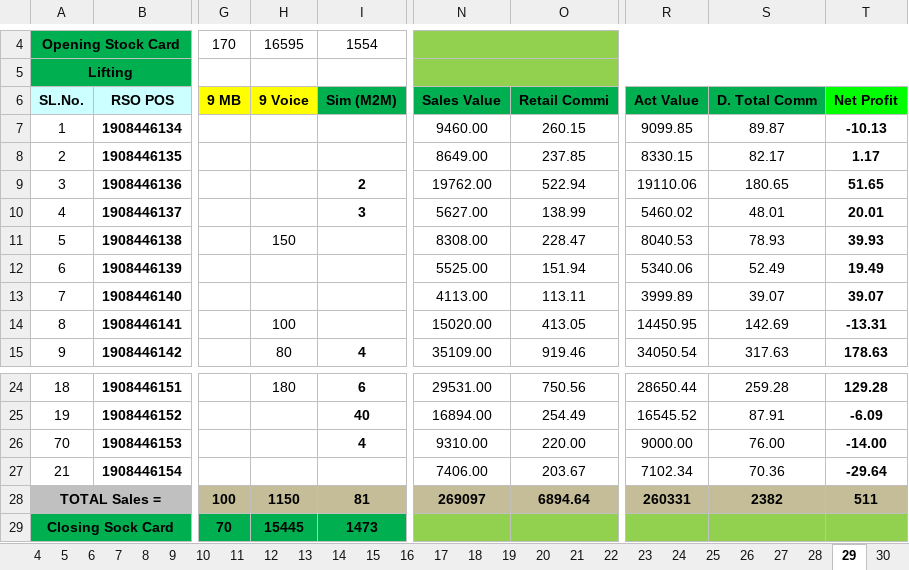
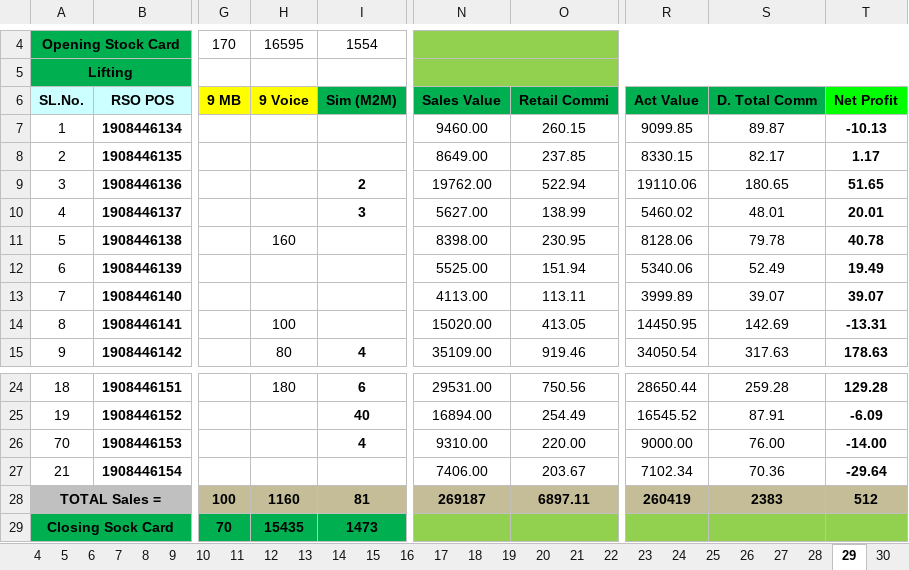
Before and after one commit to aliulkabir/hd, an Excel workbook: August'21/29.08.2021/Daily Sales Info August-2021.xlsx, sheet 29, drawn as a sheet; only a part is shown, gaps mark what is left out; values as stored, in another font and other column widths than the file's, no borders; conditional formats not drawn; the diff names each change by its address in the sheet, - before the commit and + after, or states it on an @@ line.

```diff
--- a/August'21/29.08.2021/Daily Sales Info August-2021.xlsx (sheet 29)
+++ b/August'21/29.08.2021/Daily Sales Info August-2021.xlsx (sheet 29)
-H11: 150
+H11: 160
-N11: 8308.00
+N11: 8398.00
-O11: 228.47
+O11: 230.95
-R11: 8040.53
+R11: 8128.06
-S11: 78.93
+S11: 79.78
-T11: 39.93
+T11: 40.78
-H28: 1150
+H28: 1160
-N28: 269097
+N28: 269187
-O28: 6894.64
+O28: 6897.11
-R28: 260331
+R28: 260419
-S28: 2382
+S28: 2383
-T28: 511
+T28: 512
-H29: 15445
+H29: 15435
```
Also changed, not shown: sheet Total, sheet Card, sheet 31, sheet 30, hidden cells, 6 other files.
